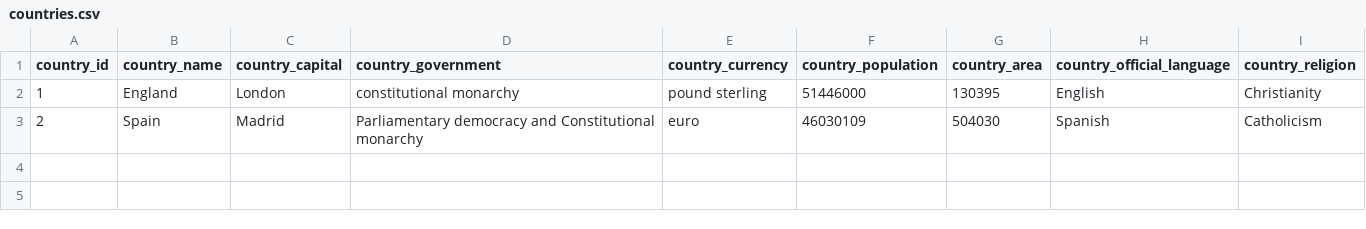
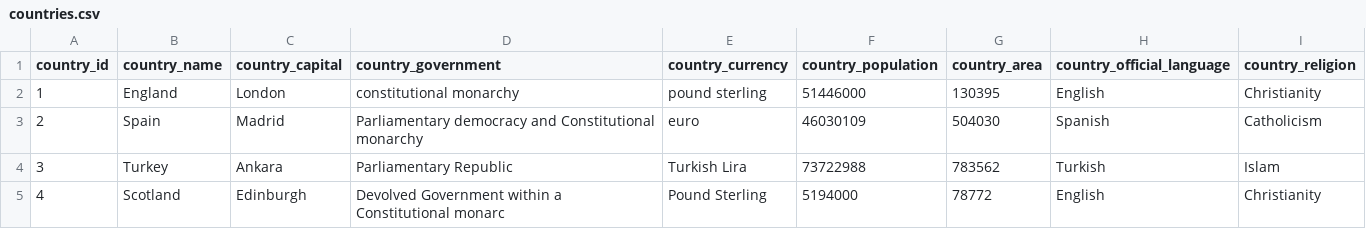
Before and after one commit to asams/europeanTravel, a CSV file: countries.csv, drawn as a sheet.

Commit message:
updates cities.csv, countries.csv

```diff
--- a/countries.csv
+++ b/countries.csv
@@ -3 +3,3 @@ country_id,country_name,country_capital,country_government,country_currency,coun
 2,Spain,Madrid,Parliamentary democracy and Constitutional monarchy,euro,46030109,504030,Spanish,Catholicism
+3,Turkey,Ankara,Parliamentary Republic,Turkish Lira,73722988,783562,Turkish,Islam
+4,Scotland,Edinburgh,Devolved Government within a Constitutional monarc,Pound Sterling,5194000,78772,English,Christianity
```
Also changed, not shown: cities.csv.
